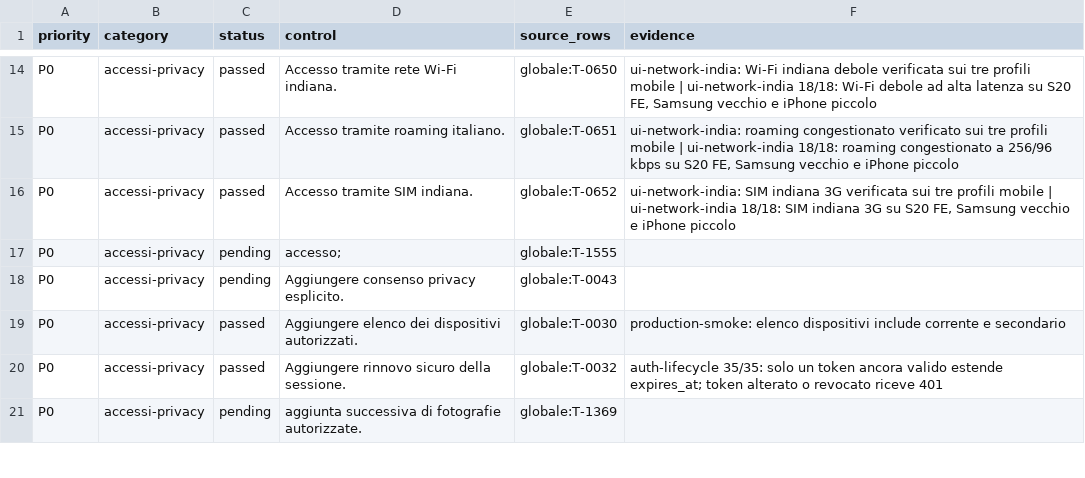
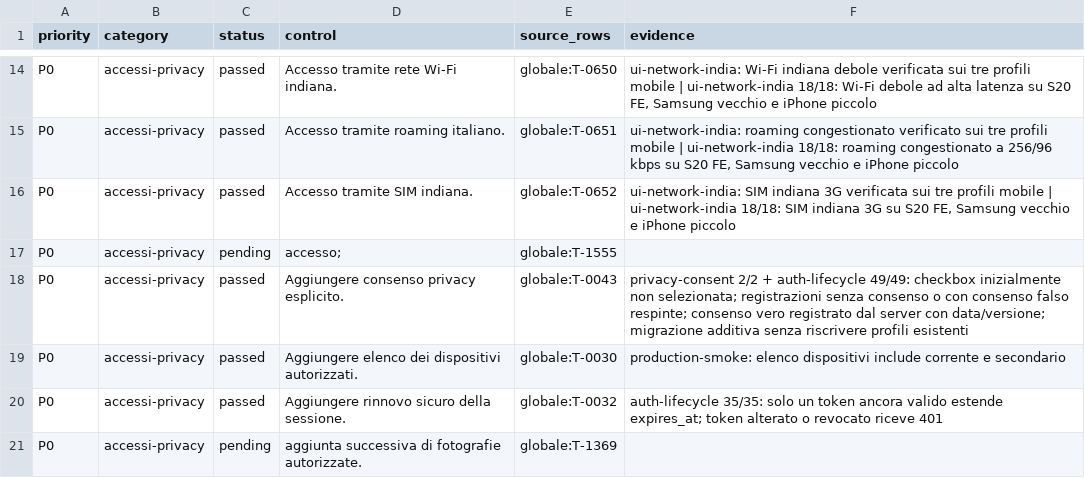
Before and after one commit to andreacivi80/viaggio-in-india, a CSV file: docs/CONTROL-COVERAGE.csv, drawn as a sheet; only a part is shown, gaps mark what is left out.

Commit message:
Require explicit privacy consent

```diff
--- a/docs/CONTROL-COVERAGE.csv
+++ b/docs/CONTROL-COVERAGE.csv
@@ -17,3 +17,3 @@ P0,accessi-privacy,passed,Accesso tramite SIM indiana.,globale:T-0652,"ui-networ
 P0,accessi-privacy,pending,accesso;,globale:T-1555,
-P0,accessi-privacy,pending,Aggiungere consenso privacy esplicito.,globale:T-0043,
+P0,accessi-privacy,passed,Aggiungere consenso privacy esplicito.,globale:T-0043,privacy-consent 2/2 + auth-lifecycle 49/49: checkbox inizialmente non selezionata; registrazioni senza consenso o con consenso falso respinte; consenso vero registrato dal server con data/versione; migrazione additiva senza riscrivere profili esistenti
 P0,accessi-privacy,passed,Aggiungere elenco dei dispositivi autorizzati.,globale:T-0030,production-smoke: elenco dispositivi include corrente e secondario
```
Also changed, not shown: 12 other files.
